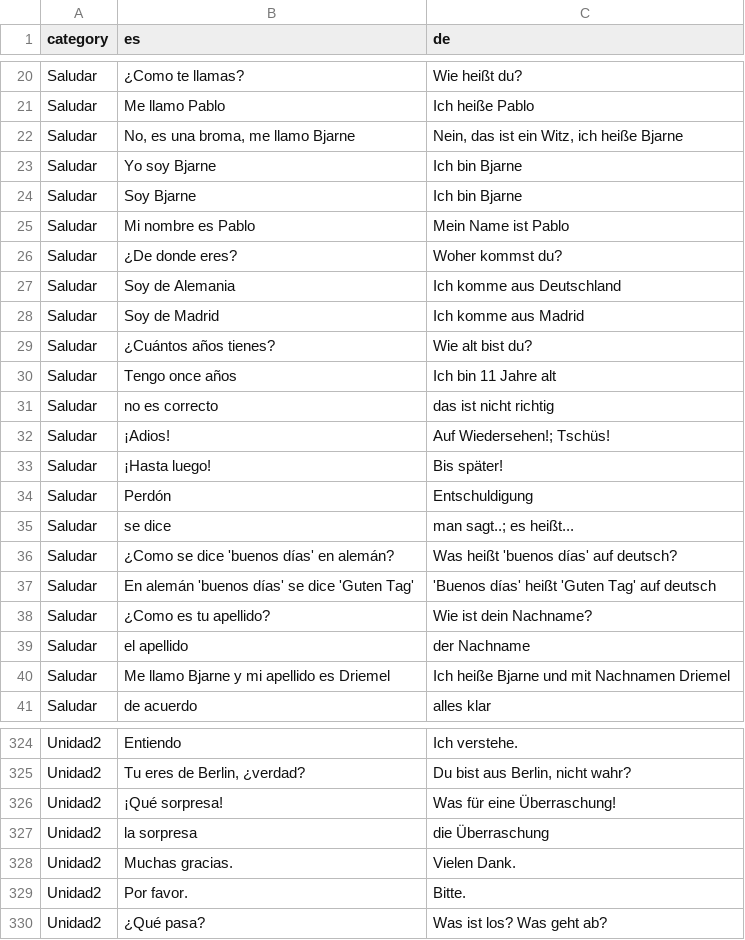
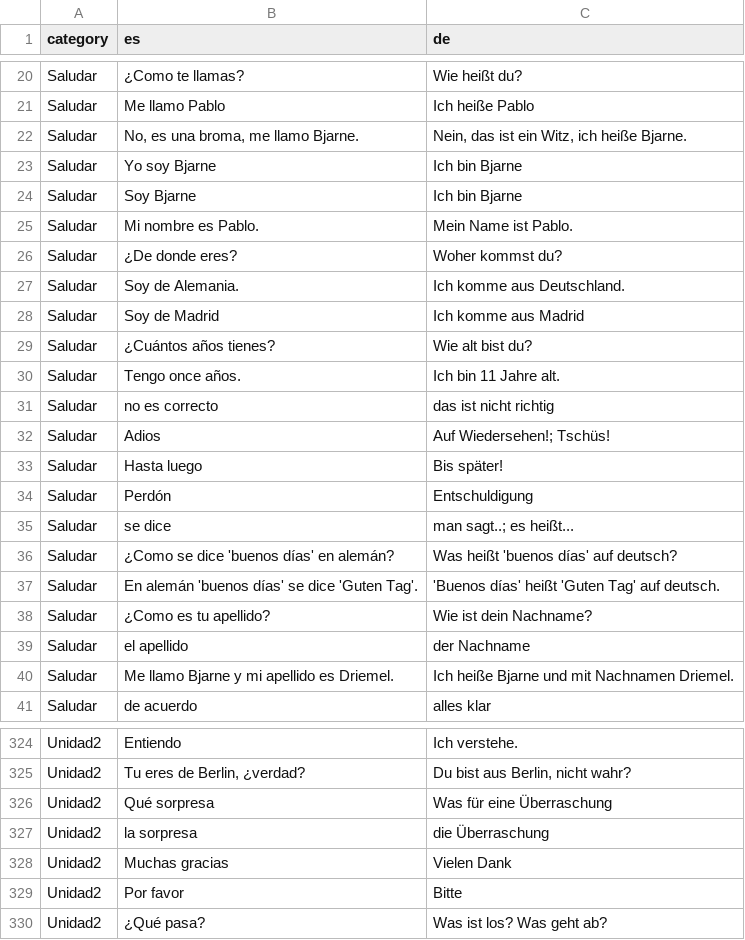
Before and after one commit to adriemel/tap-to-vocab, a TSV file: data/words.tsv, drawn as a sheet; only a part is shown, gaps mark what is left out; the diff covers the shown part only.

Commit message:
Update words.tsv

```diff
--- a/data/words.tsv
+++ b/data/words.tsv
@@ -21,14 +21,14 @@ Saludar	¿Como te llamas?	Wie heißt du?
 Saludar	Me llamo Pablo	Ich heiße Pablo
-Saludar	No, es una broma, me llamo Bjarne	Nein, das ist ein Witz, ich heiße Bjarne
+Saludar	No, es una broma, me llamo Bjarne.	Nein, das ist ein Witz, ich heiße Bjarne.
 Saludar	Yo soy Bjarne	Ich bin Bjarne
 Saludar	Soy Bjarne	Ich bin Bjarne
-Saludar	Mi nombre es Pablo	Mein Name ist Pablo
+Saludar	Mi nombre es Pablo.	Mein Name ist Pablo.
 Saludar	¿De donde eres?	Woher kommst du?
-Saludar	Soy de Alemania	Ich komme aus Deutschland
+Saludar	Soy de Alemania.	Ich komme aus Deutschland.
 Saludar	Soy de Madrid	Ich komme aus Madrid
 Saludar	¿Cuántos años tienes?	Wie alt bist du?
-Saludar	Tengo once años	Ich bin 11 Jahre alt
+Saludar	Tengo once años.	Ich bin 11 Jahre alt.
 Saludar	no es correcto	das ist nicht richtig
-Saludar	¡Adios!	Auf Wiedersehen!; Tschüs!
-Saludar	¡Hasta luego!	Bis später!
+Saludar	Adios	Auf Wiedersehen!; Tschüs!
+Saludar	Hasta luego	Bis später!
 Saludar	Perdón	Entschuldigung
@@ -36,6 +36,6 @@ Saludar	se dice	man sagt..; es heißt...
 Saludar	¿Como se dice 'buenos días' en alemán?	Was heißt 'buenos días' auf deutsch?
-Saludar	En alemán 'buenos días' se dice 'Guten Tag'	'Buenos días' heißt 'Guten Tag' auf deutsch
+Saludar	En alemán 'buenos días' se dice 'Guten Tag'.	'Buenos días' heißt 'Guten Tag' auf deutsch.
 Saludar	¿Como es tu apellido?	Wie ist dein Nachname?
 Saludar	el apellido	der Nachname
-Saludar	Me llamo Bjarne y mi apellido es Driemel	Ich heiße Bjarne und mit Nachnamen Driemel
+Saludar	Me llamo Bjarne y mi apellido es Driemel.	Ich heiße Bjarne und mit Nachnamen Driemel.
 Saludar	de acuerdo	alles klar
@@ -325,6 +325,6 @@ Unidad2	Entiendo	Ich verstehe.
 Unidad2	Tu eres de Berlin, ¿verdad?	Du bist aus Berlin, nicht wahr?
-Unidad2	¡Qué sorpresa!	Was für eine Überraschung!
+Unidad2	Qué sorpresa	Was für eine Überraschung
 Unidad2	la sorpresa	die Überraschung
-Unidad2	Muchas gracias.	Vielen Dank.
-Unidad2	Por favor.	Bitte.
+Unidad2	Muchas gracias	Vielen Dank
+Unidad2	Por favor	Bitte
 Unidad2	¿Qué pasa?	Was ist los? Was geht ab?
```
Also changed, not shown: 1 removed row and 44 edited cells elsewhere in this file.
